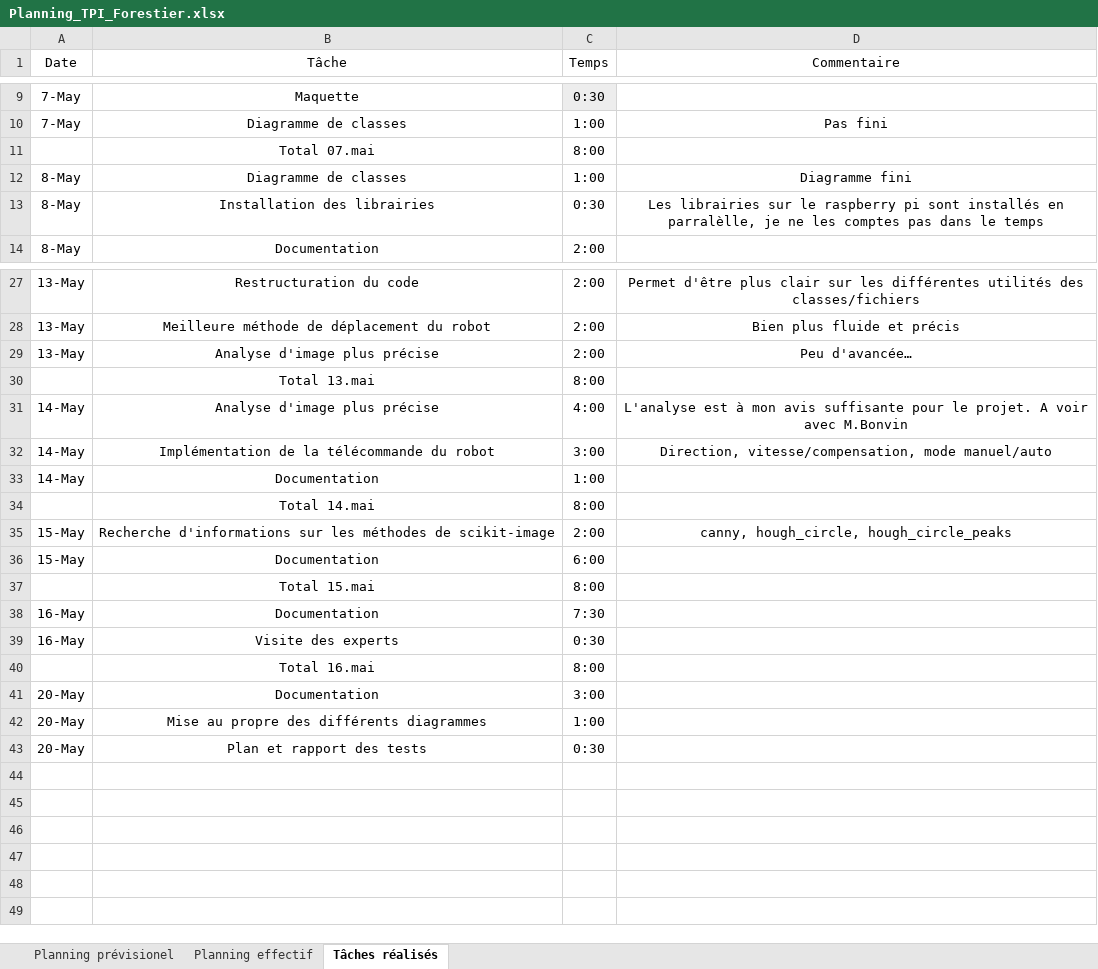
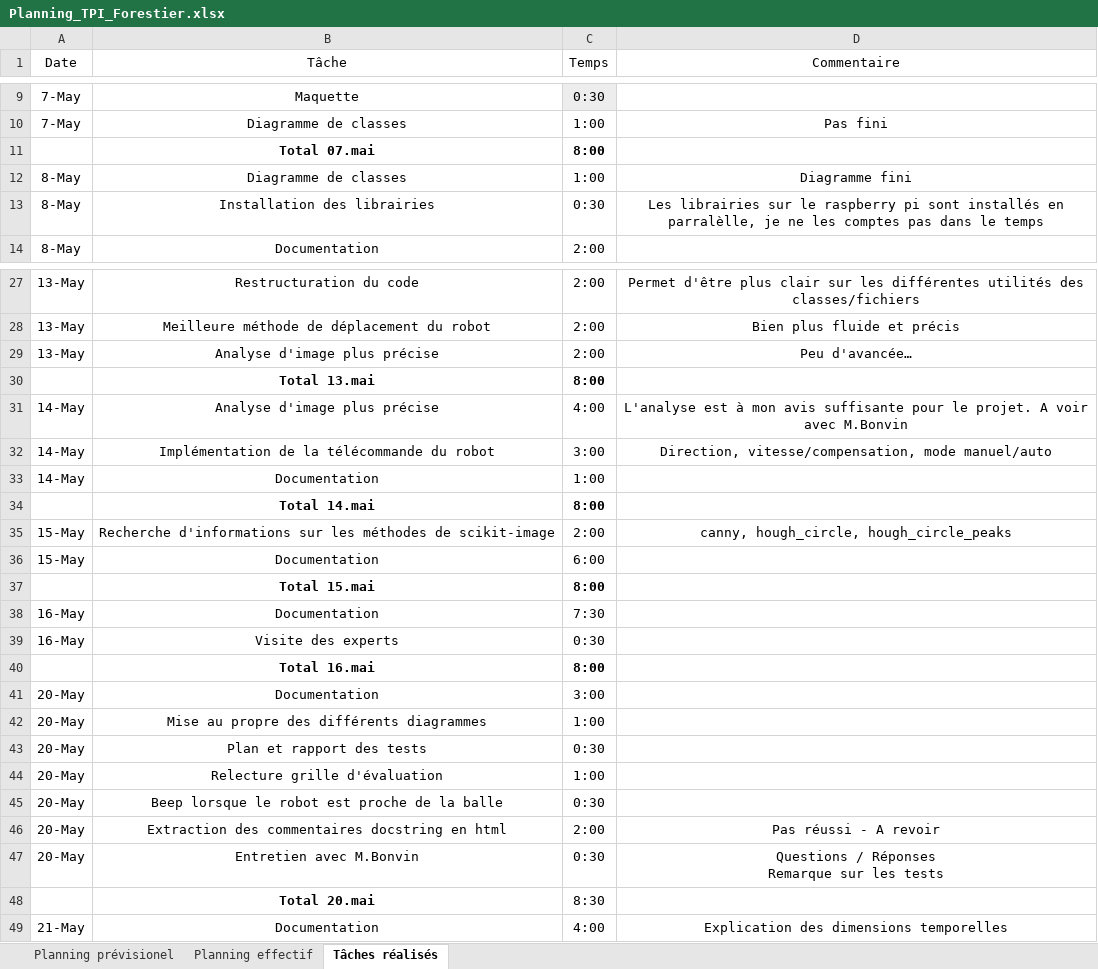
Before and after one commit to Quentinfrstr/RedBallBot, an Excel workbook: Documents/Planning_TPI_Forestier.xlsx, sheet Tâches réalisés, drawn as a sheet; only a part is shown, gaps mark what is left out; values as stored, in another font and other column widths than the file's, no borders; table styles not drawn; ↵ is a line break in a cell; the diff covers the shown part only; the diff names each change by its address in the sheet, - before the commit and + after, or states it on an @@ line.

Commit message:
Beep lorsque balle trouvé Documentations sur les dimensions temporelles

```diff
--- a/Documents/Planning_TPI_Forestier.xlsx (sheet Tâches réalisés)
+++ b/Documents/Planning_TPI_Forestier.xlsx (sheet Tâches réalisés)
-B11:C11 bold: off
+B11:C11 bold: on
-B30:C30 bold: off
+B30:C30 bold: on
-B34:C34 bold: off
+B34:C34 bold: on
-B37:C37 bold: off
+B37:C37 bold: on
-B40:C40 bold: off
+B40:C40 bold: on
+row 44: 20-May | Relecture grille d'évaluation | 1:00
+row 45: 20-May | Beep lorsque le robot est proche de la balle | 0:30
+row 46: 20-May | Extraction des commentaires docstring en html | 2:00 | Pas réussi - A revoir
+row 47: 20-May | Entretien avec M.Bonvin | 0:30 | Questions / Réponses ↵ Remarque sur les tests
+row 48:  | Total 20.mai | 8:30
+row 49: 21-May | Documentation | 4:00 | Explication des dimensions temporelles
```
Also changed, not shown: cell formats elsewhere in this sheet, sheet Planning effectif, 4 other files.
